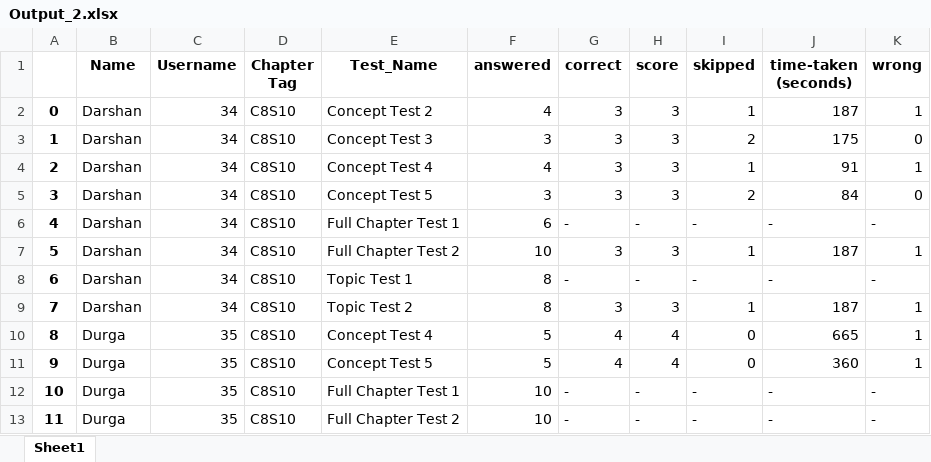
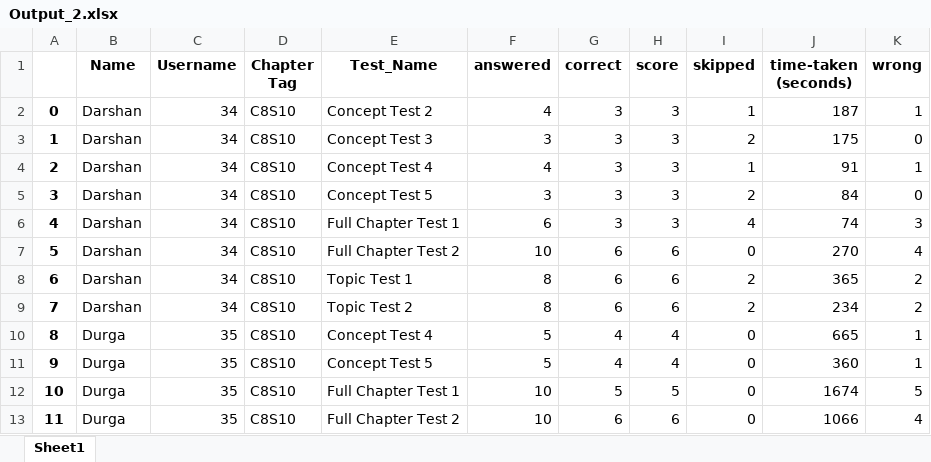
Before and after one commit to CoderLovely08/Intern-Task2, an Excel workbook: Output_2.xlsx, sheet Sheet1, drawn as a sheet; only a part is shown; values as stored, in another font and other column widths than the file's, no borders; the diff covers the shown part only; the diff names each change by its address in the sheet, - before the commit and + after, or states it on an @@ line.

Commit message:
Add files via upload

```diff
--- a/Output_2.xlsx (sheet Sheet1)
+++ b/Output_2.xlsx (sheet Sheet1)
-G6 (correct): -
+G6 (correct): 3
-H6 (score): -
+H6 (score): 3
-I6 (skipped): -
+I6 (skipped): 4
-J6 (time-taken (seconds)): -
+J6 (time-taken (seconds)): 74
-K6 (wrong): -
+K6 (wrong): 3
-G7 (correct): 3
+G7 (correct): 6
-H7 (score): 3
+H7 (score): 6
-I7 (skipped): 1
+I7 (skipped): 0
-J7 (time-taken (seconds)): 187
+J7 (time-taken (seconds)): 270
-K7 (wrong): 1
+K7 (wrong): 4
-G8 (correct): -
+G8 (correct): 6
-H8 (score): -
+H8 (score): 6
-I8 (skipped): -
+I8 (skipped): 2
-J8 (time-taken (seconds)): -
+J8 (time-taken (seconds)): 365
-K8 (wrong): -
+K8 (wrong): 2
-G9 (correct): 3
+G9 (correct): 6
-H9 (score): 3
+H9 (score): 6
-I9 (skipped): 1
+I9 (skipped): 2
-J9 (time-taken (seconds)): 187
+J9 (time-taken (seconds)): 234
-K9 (wrong): 1
+K9 (wrong): 2
-G12 (correct): -
+G12 (correct): 5
-H12 (score): -
+H12 (score): 5
-I12:I13 (skipped): -
+I12:I13 (skipped): 0
-J12 (time-taken (seconds)): -
+J12 (time-taken (seconds)): 1674
-K12 (wrong): -
+K12 (wrong): 5
-G13 (correct): -
+G13 (correct): 6
-H13 (score): -
+H13 (score): 6
-J13 (time-taken (seconds)): -
+J13 (time-taken (seconds)): 1066
-K13 (wrong): -
+K13 (wrong): 4
```
Also changed, not shown: 109 edited cells elsewhere in this sheet.
